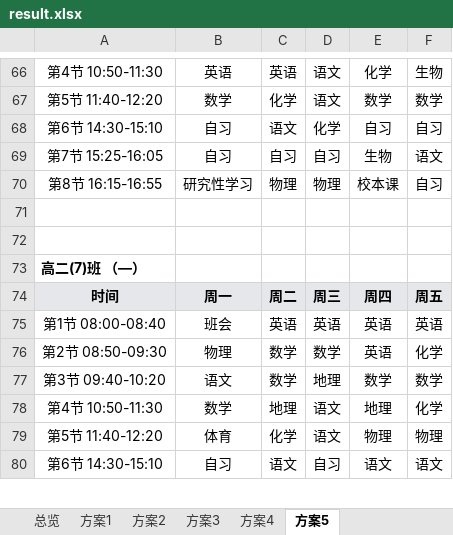
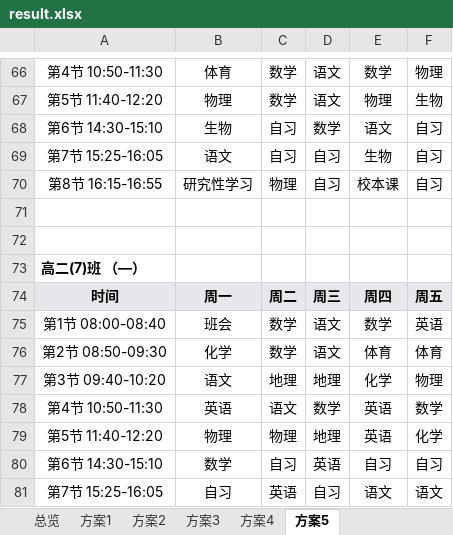
Before and after one commit to dustcpu/schedule, an Excel workbook: 测试存档/2026-09-26-连堂修复验证/25班-引擎实测/result.xlsx, sheet 方案5, drawn as a sheet; only a part is shown, gaps mark what is left out; values as stored, in another font and other column widths than the file's, no borders; removed rows and columns are numbered as before the commit, all else as after; the diff covers the shown part only; the diff names each change by its address in the sheet, - before the commit and + after, or states it on an @@ line.

```diff
--- a/测试存档/2026-09-26-连堂修复验证/25班-引擎实测/result.xlsx (sheet 方案5)
+++ b/测试存档/2026-09-26-连堂修复验证/25班-引擎实测/result.xlsx (sheet 方案5)
-B66: 英语
+B66: 体育
-C66: 英语
+C66: 数学
-E66: 化学
+E66: 数学
-F66: 生物
+F66: 物理
-B67: 数学
+B67: 物理
-C67: 化学
+C67: 数学
-E67: 数学
+E67: 物理
-F67: 数学
+F67: 生物
-B68: 自习
+B68: 生物
-C68: 语文
+C68: 自习
-D68: 化学
+D68: 数学
-E68: 自习
+E68: 语文
-B69: 自习
+B69: 语文
-F69: 语文
+F69: 自习
-D70: 物理
+D70: 自习
-C75: 英语
+C75: 数学
-D75: 英语
+D75: 语文
-E75: 英语
+E75: 数学
-B76: 物理
+B76: 化学
-D76: 数学
+D76: 语文
-E76: 英语
+E76: 体育
-F76: 化学
+F76: 体育
-C77: 数学
+C77: 地理
-E77: 数学
+E77: 化学
-F77: 数学
+F77: 物理
-row 78: 第4节 10:50-11:30 | 数学 | 地理 | 语文 | 地理 | 化学
-row 79: 第5节 11:40-12:20 | 体育 | 化学 | 语文 | 物理 | 物理
+row 78: 第4节 10:50-11:30 | 英语 | 语文 | 数学 | 英语 | 数学
+row 79: 第5节 11:40-12:20 | 物理 | 物理 | 地理 | 英语 | 化学
+row 80: 第6节 14:30-15:10 | 数学 | 自习 | 英语 | 自习 | 自习
-A81: 第6节 14:30-15:10
+A81: 第7节 15:25-16:05
-C81: 语文
+C81: 英语
```
Also changed, not shown: 40 added rows, 41 removed rows, 1 moved row and 447 edited cells elsewhere in this sheet, sheet 方案2, sheet 方案3, sheet 方案4, sheet 方案1, sheet 总览, 3 other files.
